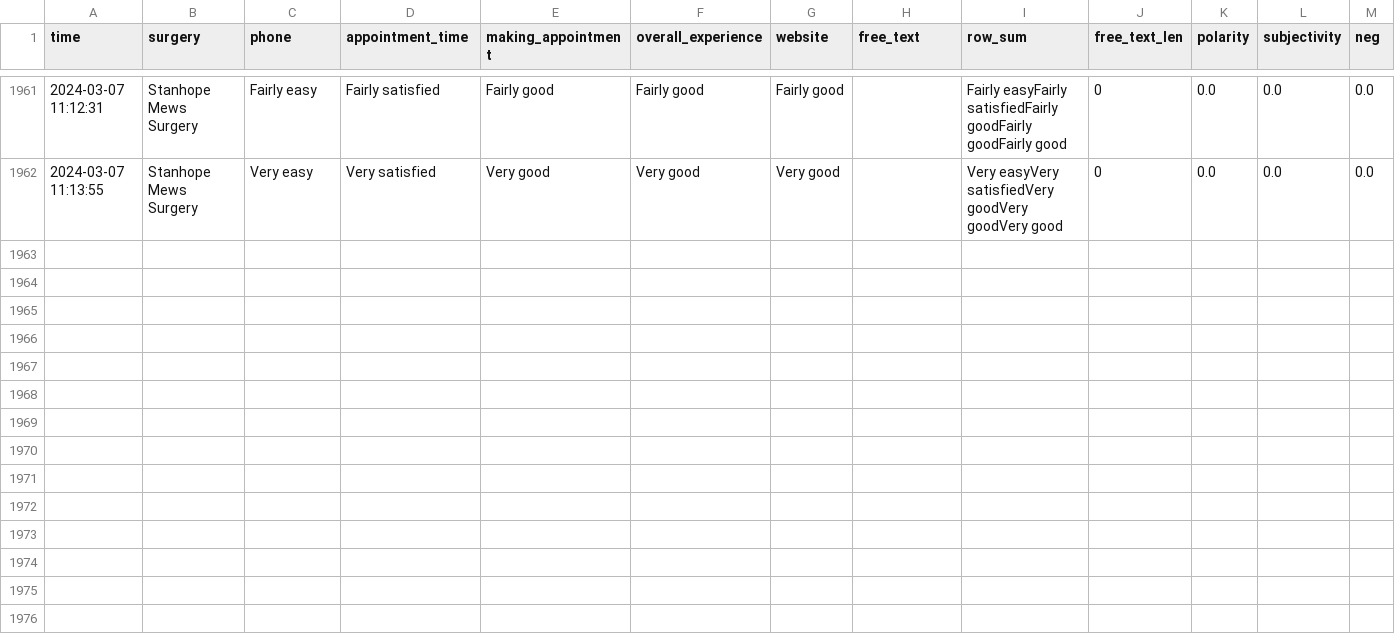
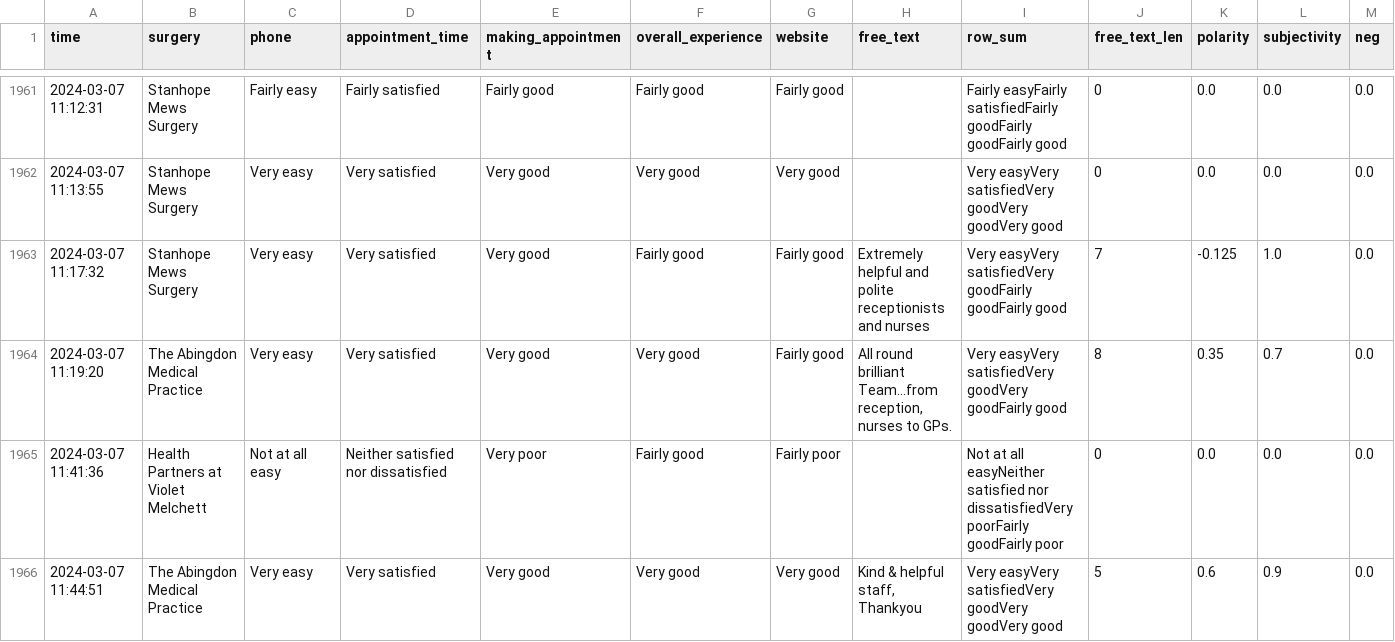
Before and after one commit to janduplessis883/gp-patient-survey, a CSV file: gp_patient_survey/data/data.csv, drawn as a sheet; only a part is shown, gaps mark what is left out; rows hold the shown columns only; the diff covers the shown part only; the diff names each change by its address in the sheet, - before the commit and + after, or states it on an @@ line.

Commit message:
Automated commit via Python script - 2024-03-07 12:11

```diff
--- a/gp_patient_survey/data/data.csv
+++ b/gp_patient_survey/data/data.csv
+row 1963: 2024-03-07 11:17:32 | Stanhope Mews Surgery | Very easy | Very satisfied | Very good | Fairly good | Fairly good | Extremely helpful and polite receptionists and nurses | Very easyVery satisfiedVery goodFairly goodFairly good | 7 | -0.125 | 1.0 | 0.0
+row 1964: 2024-03-07 11:19:20 | The Abingdon Medical Practice | Very easy | Very satisfied | Very good | Very good | Fairly good | All round brilliant Team…from reception, nurses to GPs. | Very easyVery satisfiedVery goodVery goodFairly good | 8 | 0.35 | 0.7 | 0.0
+row 1965: 2024-03-07 11:41:36 | Health Partners at Violet Melchett | Not at all easy | Neither satisfied nor dissatisfied | Very poor | Fairly good | Fairly poor |  | Not at all easyNeither satisfied nor dissatisfiedVery poorFairly goodFairly poor | 0 | 0.0 | 0.0 | 0.0
+row 1966: 2024-03-07 11:44:51 | The Abingdon Medical Practice | Very easy | Very satisfied | Very good | Very good | Very good | Kind & helpful staff, Thankyou | Very easyVery satisfiedVery goodVery goodVery good | 5 | 0.6 | 0.9 | 0.0
```
Also changed, not shown: 3 added rows and 3 edited cells elsewhere in this file.
